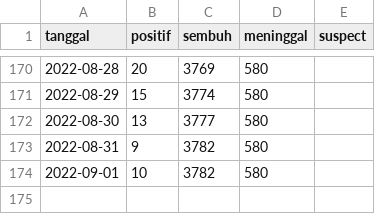
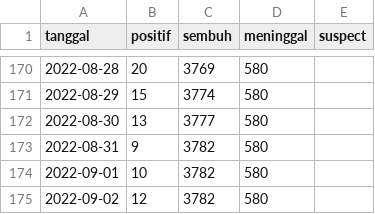
Before and after one commit to zakiego/dataset-corona-kalselprov-goid, a CSV file: Kabupaten Hulu Sungai Tengah.csv, drawn as a sheet; only a part is shown, gaps mark what is left out; the diff names each change by its address in the sheet, - before the commit and + after, or states it on an @@ line.

```diff
--- a/Kabupaten Hulu Sungai Tengah.csv
+++ b/Kabupaten Hulu Sungai Tengah.csv
+row 175: 2022-09-02 | 12 | 3782 | 580
```
Also changed, not shown: Kabupaten Banjar.csv, Kabupaten Tanah Laut.csv, 11 other files.
